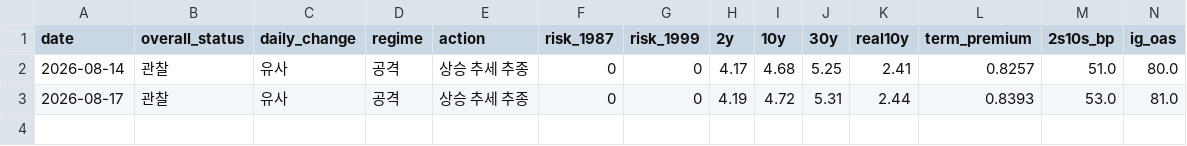
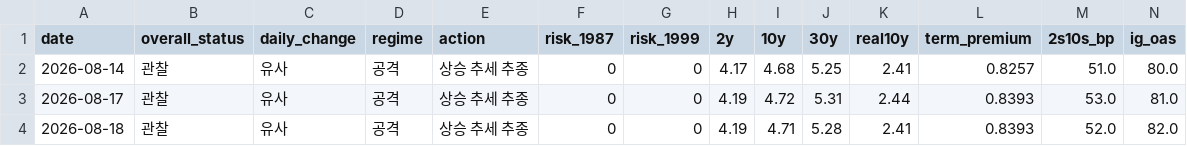
Before and after one commit to economistkyul/ai-cycle-risk-dashboard, a CSV file: data/history.csv, drawn as a sheet; only a part is shown; rows hold the shown columns only; the diff names each change by its address in the sheet, - before the commit and + after, or states it on an @@ line.

```diff
--- a/data/history.csv
+++ b/data/history.csv
+row 4: 2026-08-18 | 관찰 | 유사 | 공격 | 상승 추세 추종 | 0 | 0 | 4.19 | 4.71 | 5.28 | 2.41 | 0.8393 | 52.0 | 82.0
```
Also changed, not shown: 2 other files.
